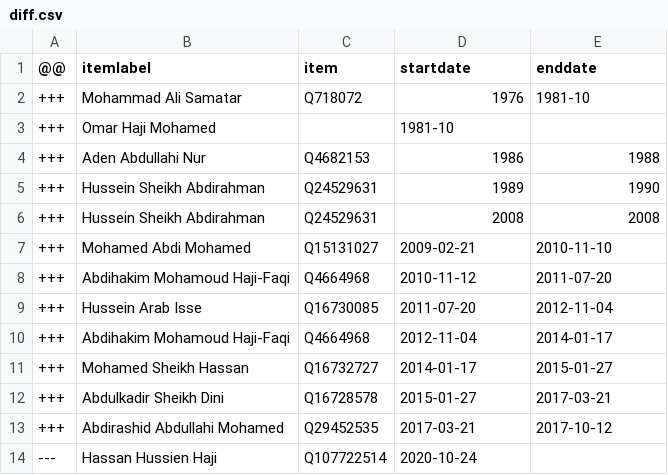
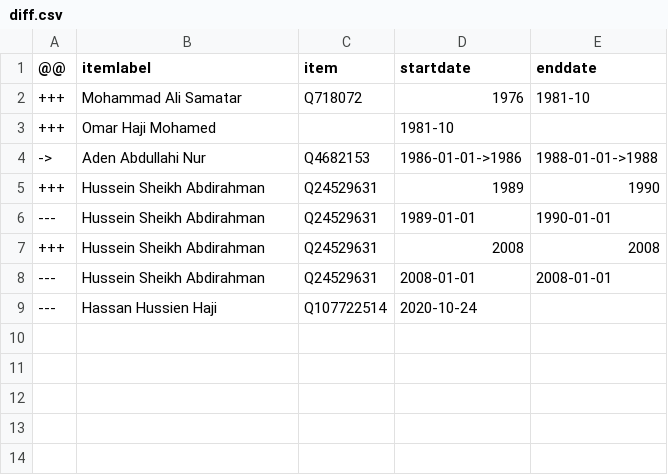
Before and after one commit to every-politician-scrapers/somalia-cabinet, a CSV file: sources/defence-enwiki/diff.csv, drawn as a sheet; removed rows and columns are numbered as before the commit, all else as after; the diff names each change by its address in the sheet, - before the commit and + after, or states it on an @@ line.

Commit message:
Compare external sources to Wikidata

```diff
--- a/sources/defence-enwiki/diff.csv
+++ b/sources/defence-enwiki/diff.csv
-row 4: +++ | Aden Abdullahi Nur | Q4682153 | 1986 | 1988
+row 4: -> | Aden Abdullahi Nur | Q4682153 | 1986-01-01->1986 | 1988-01-01->1988
+row 6: --- | Hussein Sheikh Abdirahman | Q24529631 | 1989-01-01 | 1990-01-01
-row 7: +++ | Mohamed Abdi Mohamed | Q15131027 | 2009-02-21 | 2010-11-10
-row 8: +++ | Abdihakim Mohamoud Haji-Faqi | Q4664968 | 2010-11-12 | 2011-07-20
-row 9: +++ | Hussein Arab Isse | Q16730085 | 2011-07-20 | 2012-11-04
-row 10: +++ | Abdihakim Mohamoud Haji-Faqi | Q4664968 | 2012-11-04 | 2014-01-17
-row 11: +++ | Mohamed Sheikh Hassan | Q16732727 | 2014-01-17 | 2015-01-27
-row 12: +++ | Abdulkadir Sheikh Dini | Q16728578 | 2015-01-27 | 2017-03-21
-row 13: +++ | Abdirashid Abdullahi Mohamed | Q29452535 | 2017-03-21 | 2017-10-12
+row 8: --- | Hussein Sheikh Abdirahman | Q24529631 | 2008-01-01 | 2008-01-01
```
Also changed, not shown: data/wikidata.csv, 1 other file.
